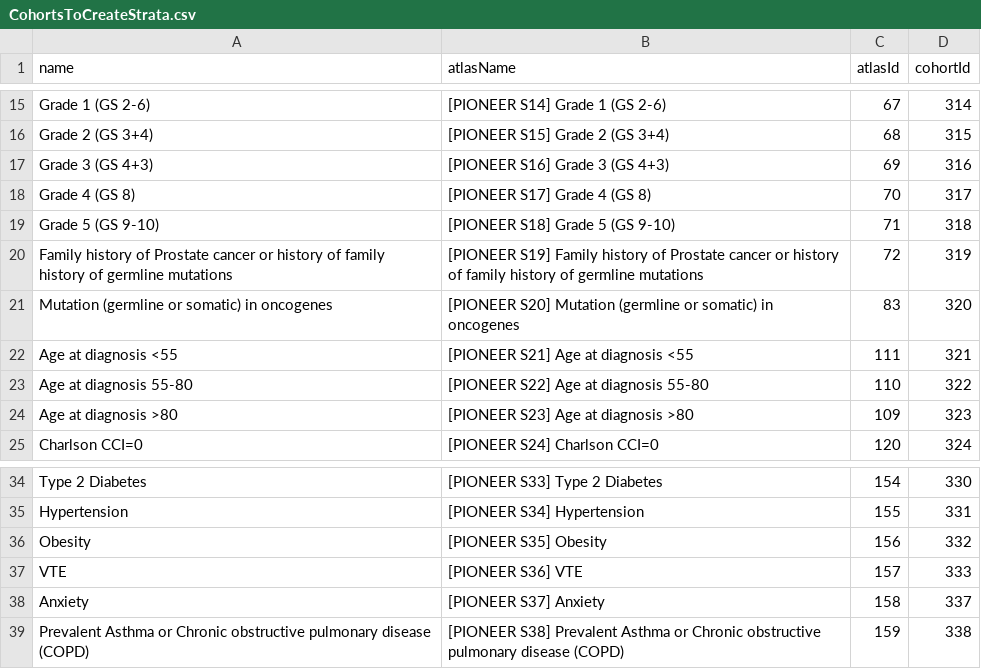
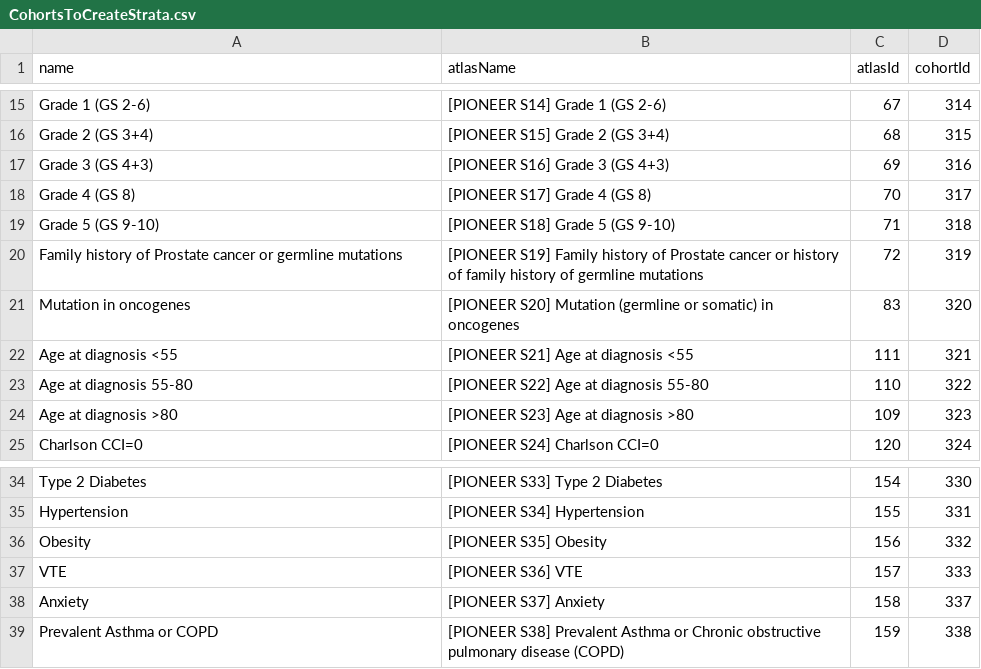
Before and after one commit to ohdsi-studies/PioneerWatchfulWaiting, a CSV file: inst/settings/CohortsToCreateStrata.csv, drawn as a sheet; only a part is shown, gaps mark what is left out.

Commit message:
Abbreviate some strata labels for readability

```diff
--- a/inst/settings/CohortsToCreateStrata.csv
+++ b/inst/settings/CohortsToCreateStrata.csv
@@ -19,4 +19,4 @@ Grade 4 (GS 8),[PIONEER S17] Grade 4 (GS 8),70,317
 Grade 5 (GS 9-10),[PIONEER S18] Grade 5 (GS 9-10),71,318
-Family history of Prostate cancer or history of family history of germline mutations,[PIONEER S19] Family history of Prostate cancer or history of family history of germline mutations,72,319
-Mutation (germline or somatic) in oncogenes,[PIONEER S20] Mutation (germline or somatic) in oncogenes,83,320
+Family history of Prostate cancer or germline mutations,[PIONEER S19] Family history of Prostate cancer or history of family history of germline mutations,72,319
+Mutation in oncogenes,[PIONEER S20] Mutation (germline or somatic) in oncogenes,83,320
 Age at diagnosis <55,[PIONEER S21] Age at diagnosis <55,111,321
@@ -38,2 +38,2 @@ VTE,[PIONEER S36] VTE,157,333
 Anxiety,[PIONEER S37] Anxiety,158,337
-Prevalent Asthma or Chronic obstructive pulmonary disease (COPD),[PIONEER S38] Prevalent Asthma or Chronic obstructive pulmonary disease (COPD),159,338
+Prevalent Asthma or COPD,[PIONEER S38] Prevalent Asthma or Chronic obstructive pulmonary disease (COPD),159,338
```
